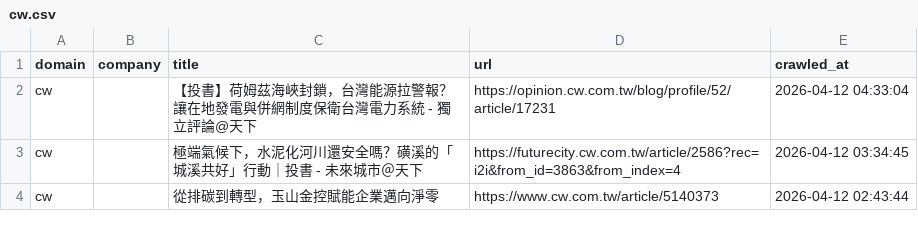
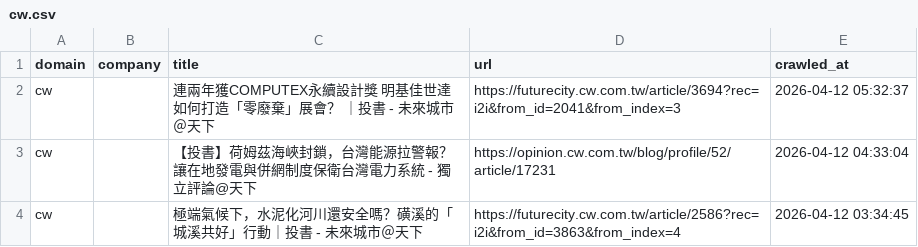
Before and after one commit to levelupup/news_crawler, a CSV file: data/cw.csv, drawn as a sheet; only a part is shown; the shorter side is filled out with more unchanged rows; the diff names each change by its address in the sheet, - before the commit and + after, or states it on an @@ line.

```diff
--- a/data/cw.csv
+++ b/data/cw.csv
+row 2: cw |  | 連兩年獲COMPUTEX永續設計獎 明基佳世達如何打造「零廢棄」展會？ ｜投書 - 未來城市＠天下 | https://futurecity.cw.com.tw/article/3694?rec=i2i&from_id=2041&from_index=3 | 2026-04-12 05:32:37
```
Also changed, not shown: data/einnews.csv, data/sohu.csv, 7 other files.
